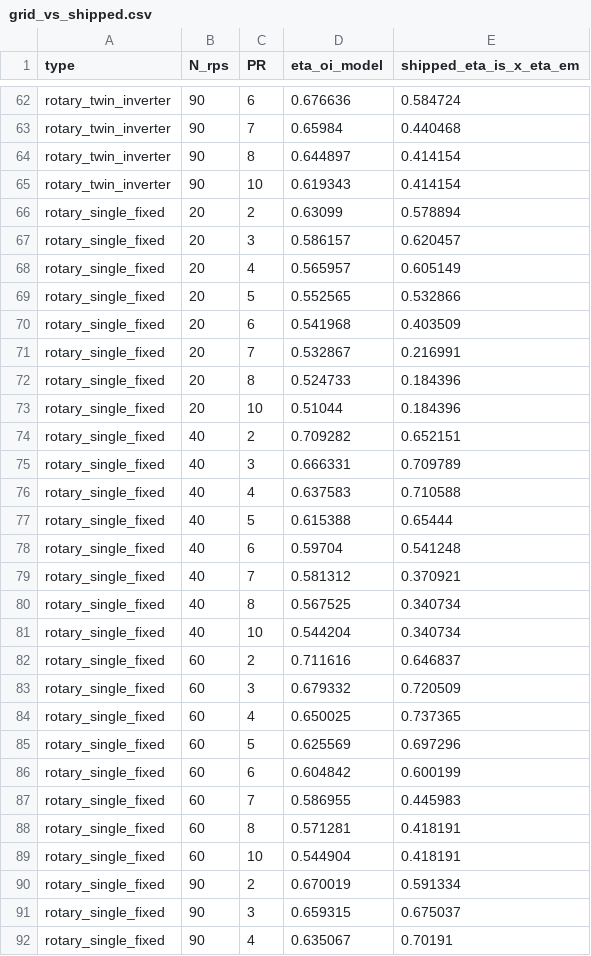
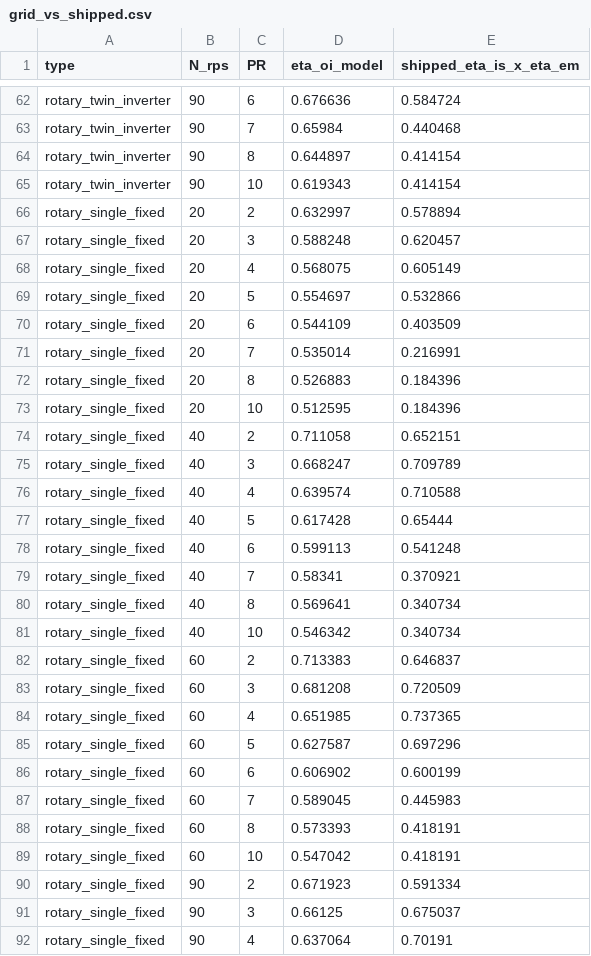
Before and after one commit to bet-lab/TMHP, a CSV file: validation/coefficients/semi-empirical-2026-11-15/grid_vs_shipped.csv, drawn as a sheet; only a part is shown, gaps mark what is left out; the diff covers the shown part only.

```diff
--- a/validation/coefficients/semi-empirical-2026-11-15/grid_vs_shipped.csv
+++ b/validation/coefficients/semi-empirical-2026-11-15/grid_vs_shipped.csv
@@ -65,28 +65,28 @@ rotary_twin_inverter,90,8,0.644897,0.414154
 rotary_twin_inverter,90,10,0.619343,0.414154
-rotary_single_fixed,20,2,0.63099,0.578894
-rotary_single_fixed,20,3,0.586157,0.620457
-rotary_single_fixed,20,4,0.565957,0.605149
-rotary_single_fixed,20,5,0.552565,0.532866
-rotary_single_fixed,20,6,0.541968,0.403509
-rotary_single_fixed,20,7,0.532867,0.216991
-rotary_single_fixed,20,8,0.524733,0.184396
-rotary_single_fixed,20,10,0.51044,0.184396
-rotary_single_fixed,40,2,0.709282,0.652151
-rotary_single_fixed,40,3,0.666331,0.709789
-rotary_single_fixed,40,4,0.637583,0.710588
-rotary_single_fixed,40,5,0.615388,0.65444
-rotary_single_fixed,40,6,0.59704,0.541248
-rotary_single_fixed,40,7,0.581312,0.370921
-rotary_single_fixed,40,8,0.567525,0.340734
-rotary_single_fixed,40,10,0.544204,0.340734
-rotary_single_fixed,60,2,0.711616,0.646837
-rotary_single_fixed,60,3,0.679332,0.720509
-rotary_single_fixed,60,4,0.650025,0.737365
-rotary_single_fixed,60,5,0.625569,0.697296
-rotary_single_fixed,60,6,0.604842,0.600199
-rotary_single_fixed,60,7,0.586955,0.445983
-rotary_single_fixed,60,8,0.571281,0.418191
-rotary_single_fixed,60,10,0.544904,0.418191
-rotary_single_fixed,90,2,0.670019,0.591334
-rotary_single_fixed,90,3,0.659315,0.675037
-rotary_single_fixed,90,4,0.635067,0.70191
+rotary_single_fixed,20,2,0.632997,0.578894
+rotary_single_fixed,20,3,0.588248,0.620457
+rotary_single_fixed,20,4,0.568075,0.605149
+rotary_single_fixed,20,5,0.554697,0.532866
+rotary_single_fixed,20,6,0.544109,0.403509
+rotary_single_fixed,20,7,0.535014,0.216991
+rotary_single_fixed,20,8,0.526883,0.184396
+rotary_single_fixed,20,10,0.512595,0.184396
+rotary_single_fixed,40,2,0.711058,0.652151
+rotary_single_fixed,40,3,0.668247,0.709789
+rotary_single_fixed,40,4,0.639574,0.710588
+rotary_single_fixed,40,5,0.617428,0.65444
+rotary_single_fixed,40,6,0.599113,0.541248
+rotary_single_fixed,40,7,0.58341,0.370921
+rotary_single_fixed,40,8,0.569641,0.340734
+rotary_single_fixed,40,10,0.546342,0.340734
+rotary_single_fixed,60,2,0.713383,0.646837
+rotary_single_fixed,60,3,0.681208,0.720509
+rotary_single_fixed,60,4,0.651985,0.737365
+rotary_single_fixed,60,5,0.627587,0.697296
+rotary_single_fixed,60,6,0.606902,0.600199
+rotary_single_fixed,60,7,0.589045,0.445983
+rotary_single_fixed,60,8,0.573393,0.418191
+rotary_single_fixed,60,10,0.547042,0.418191
+rotary_single_fixed,90,2,0.671923,0.591334
+rotary_single_fixed,90,3,0.66125,0.675037
+rotary_single_fixed,90,4,0.637064,0.70191
```
Also changed, not shown: 5 edited cells elsewhere in this file, validation/coefficients/semi-empirical-2026-11-15/data_sources.csv, validation/coefficients/semi-empirical-2026-11-15/levels.csv, 15 other files.
